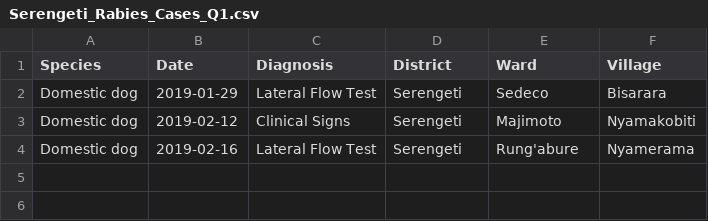
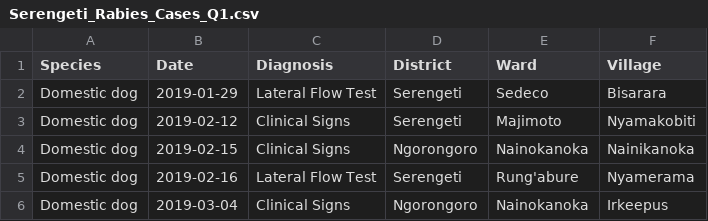
Before and after one commit to RabiesResearch/Serengeti_Review, a CSV file: output/Serengeti_Rabies_Cases_Q1.csv, drawn as a sheet; the diff names each change by its address in the sheet, - before the commit and + after, or states it on an @@ line.

Commit message:
Update to website following data download

```diff
--- a/output/Serengeti_Rabies_Cases_Q1.csv
+++ b/output/Serengeti_Rabies_Cases_Q1.csv
+row 4: Domestic dog | 2019-02-15 | Clinical Signs | Ngorongoro | Nainokanoka | Nainikanoka
+row 6: Domestic dog | 2019-03-04 | Clinical Signs | Ngorongoro | Nainokanoka | Irkeepus
```
Also changed, not shown: output/Serengeti_Rabies_Exposures_Q1.csv, 13 other files.
